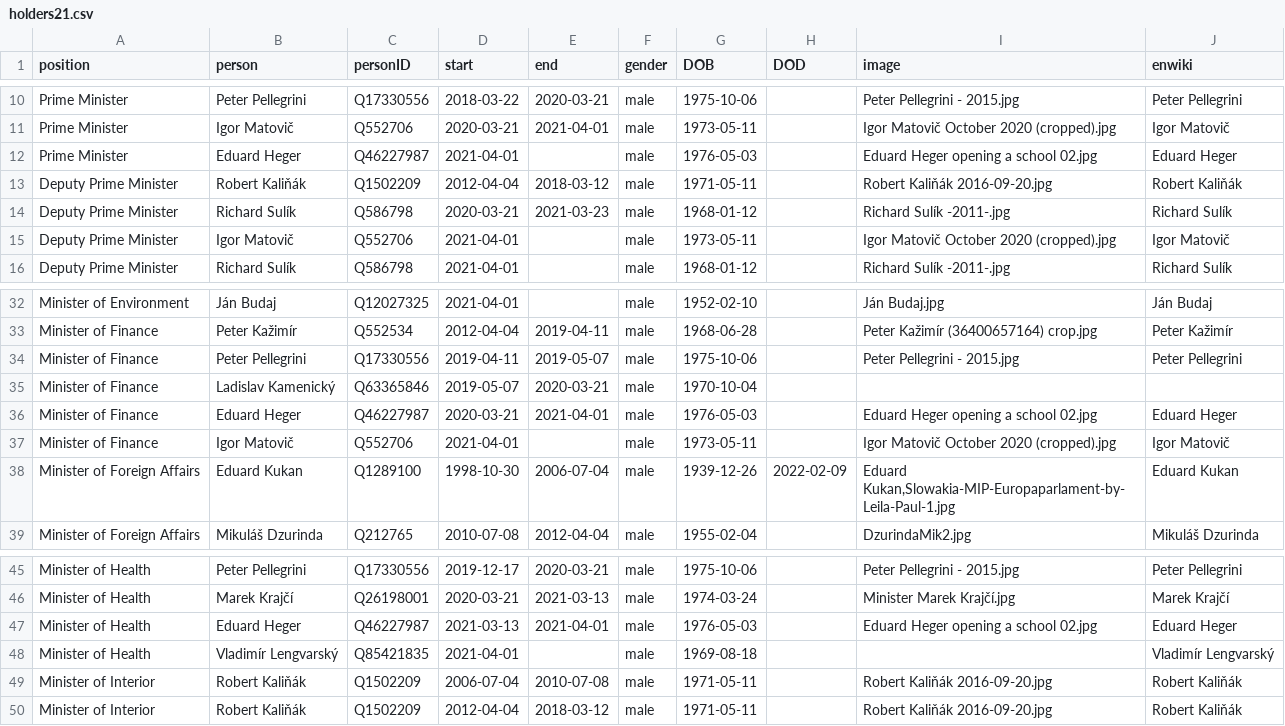
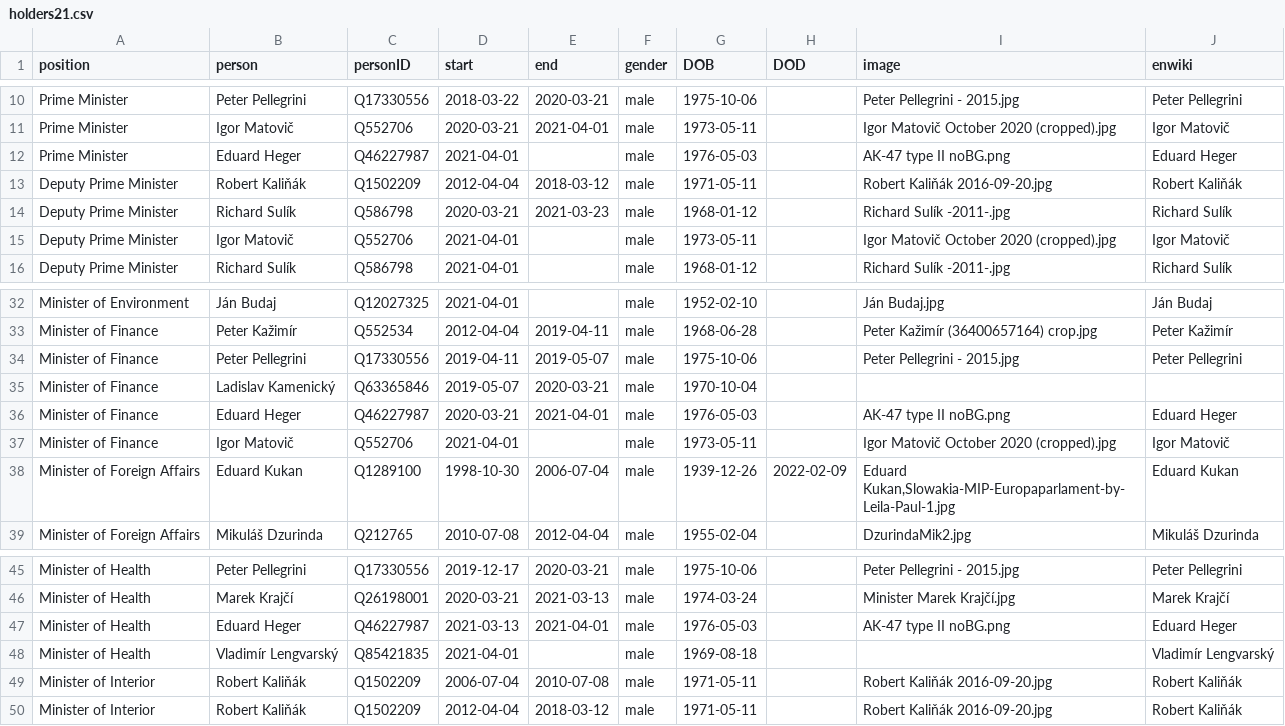
Before and after one commit to every-politician-scrapers/slovakia-cabinet, a CSV file: html/holders21.csv, drawn as a sheet; only a part is shown, gaps mark what is left out.

```diff
--- a/html/holders21.csv
+++ b/html/holders21.csv
@@ -11,3 +11,3 @@ Prime Minister,Peter Pellegrini,Q17330556,2018-03-22,2020-03-21,male,1975-10-06,
 Prime Minister,Igor Matovič,Q552706,2020-03-21,2021-04-01,male,1973-05-11,,Igor Matovič October 2020 (cropped).jpg,Igor Matovič
-Prime Minister,Eduard Heger,Q46227987,2021-04-01,,male,1976-05-03,,Eduard Heger opening a school 02.jpg,Eduard Heger
+Prime Minister,Eduard Heger,Q46227987,2021-04-01,,male,1976-05-03,,AK-47 type II noBG.png,Eduard Heger
 Deputy Prime Minister,Robert Kaliňák,Q1502209,2012-04-04,2018-03-12,male,1971-05-11,,Robert Kaliňák 2016-09-20.jpg,Robert Kaliňák
@@ -35,3 +35,3 @@ Minister of Finance,Peter Pellegrini,Q17330556,2019-04-11,2019-05-07,male,1975-1
 Minister of Finance,Ladislav Kamenický,Q63365846,2019-05-07,2020-03-21,male,1970-10-04,,,
-Minister of Finance,Eduard Heger,Q46227987,2020-03-21,2021-04-01,male,1976-05-03,,Eduard Heger opening a school 02.jpg,Eduard Heger
+Minister of Finance,Eduard Heger,Q46227987,2020-03-21,2021-04-01,male,1976-05-03,,AK-47 type II noBG.png,Eduard Heger
 Minister of Finance,Igor Matovič,Q552706,2021-04-01,,male,1973-05-11,,Igor Matovič October 2020 (cropped).jpg,Igor Matovič
@@ -46,3 +46,3 @@ Minister of Health,Peter Pellegrini,Q17330556,2019-12-17,2020-03-21,male,1975-10
 Minister of Health,Marek Krajčí,Q26198001,2020-03-21,2021-03-13,male,1974-03-24,,Minister Marek Krajčí.jpg,Marek Krajčí
-Minister of Health,Eduard Heger,Q46227987,2021-03-13,2021-04-01,male,1976-05-03,,Eduard Heger opening a school 02.jpg,Eduard Heger
+Minister of Health,Eduard Heger,Q46227987,2021-03-13,2021-04-01,male,1976-05-03,,AK-47 type II noBG.png,Eduard Heger
 Minister of Health,Vladimír Lengvarský,Q85421835,2021-04-01,,male,1969-08-18,,,Vladimír Lengvarský
```
Also changed, not shown: html/current.csv, 1 other file.
